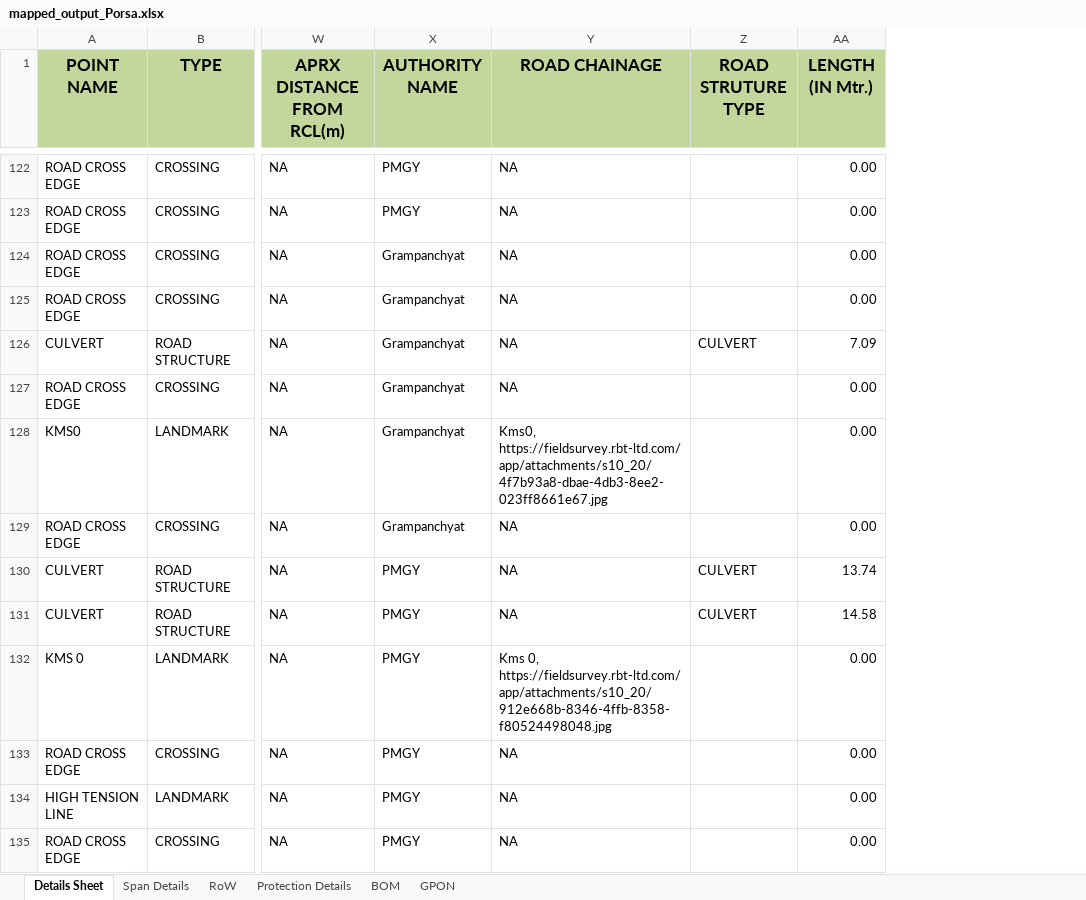
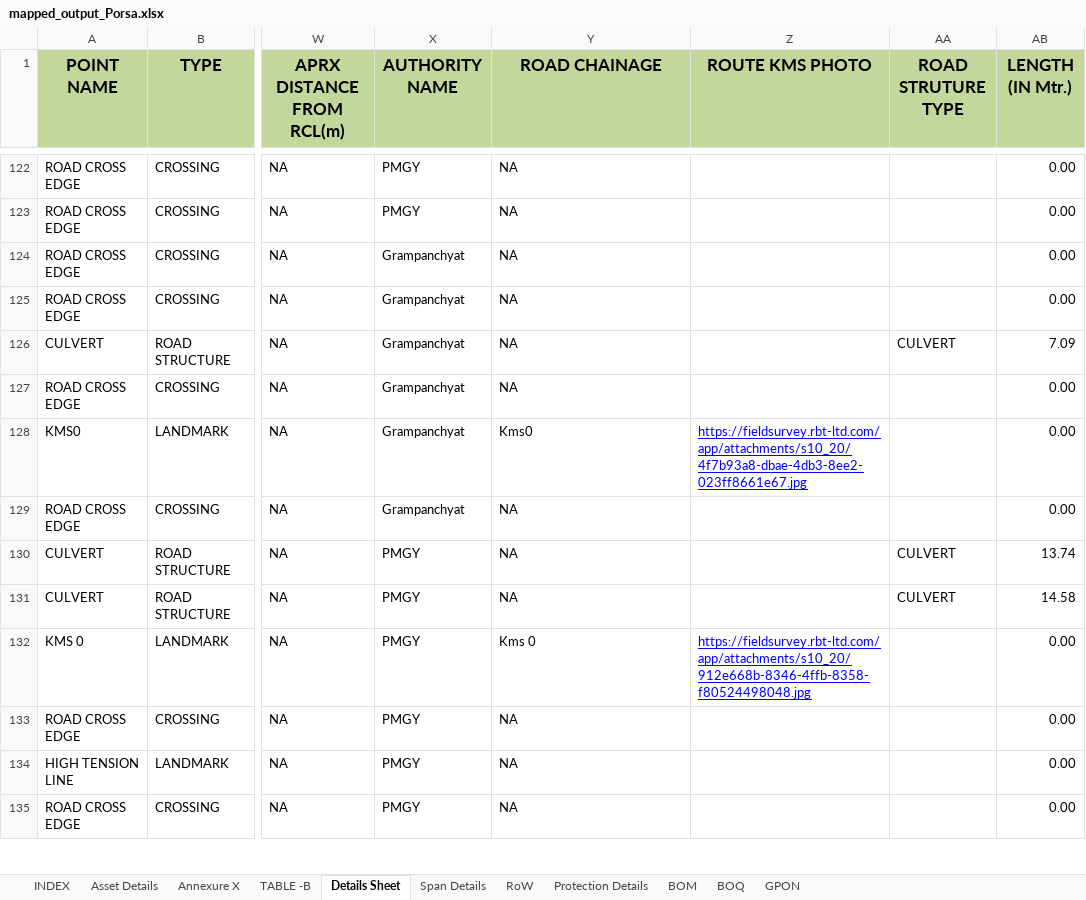
Before and after one commit to sks092016/Formatting_excel_data, an Excel workbook: excel_files/mapped_output_Porsa.xlsx, sheet Details Sheet, drawn as a sheet; only a part is shown, gaps mark what is left out; values as stored, in another font and other column widths than the file's, no borders; the diff covers the shown part only; the diff names each change by its address in the sheet, - before the commit and + after, or states it on an @@ line.

```diff
--- a/excel_files/mapped_output_Porsa.xlsx (sheet Details Sheet)
+++ b/excel_files/mapped_output_Porsa.xlsx (sheet Details Sheet)
+sheet tab: INDEX
+sheet tab: Asset Details
+sheet tab: Annexure X
+sheet tab: TABLE -B
+sheet tab: BOQ
+column Z (ROUTE KMS PHOTO), rows 128-132: https://fieldsurvey.rbt-ltd.com/app/attachments/s10_20/4f7b93a8-dbae-4db3-8ee2-023ff8661e67.jpg |  |  |  | https://fieldsurvey.rbt-ltd.com/app/attachments/s10_20/912e668b-8346-4ffb-8358-f80524498048.jpg
-Y128 (ROAD CHAINAGE): Kms0, https://fieldsurvey.rbt-ltd.com/app/attachments/s10_20/4f7b93a8-dbae-4db3-8ee2-023ff8661e67.jpg
+Y128 (ROAD CHAINAGE): Kms0
-Y132 (ROAD CHAINAGE): Kms 0, https://fieldsurvey.rbt-ltd.com/app/attachments/s10_20/912e668b-8346-4ffb-8358-f80524498048.jpg
+Y132 (ROAD CHAINAGE): Kms 0
```
Also changed, not shown: 36 edited cells elsewhere in this sheet, sheet Protection Details, sheet Span Details, sheet GPON, sheet BOM, 6 other files.
